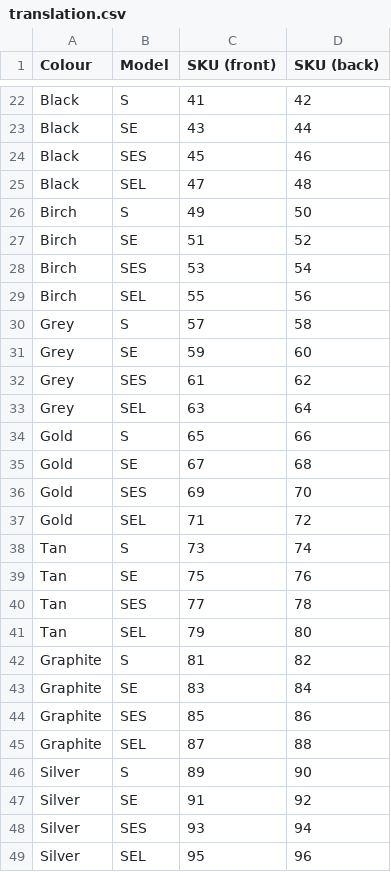
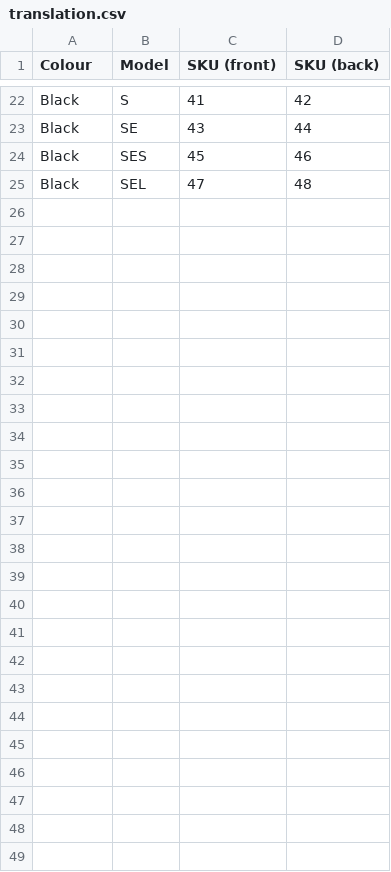
Before and after one commit to MaT1g3R/CSC207, a CSV file: project/translation.csv, drawn as a sheet; only a part is shown, gaps mark what is left out.

Commit message:
event list

```diff
--- a/project/translation.csv
+++ b/project/translation.csv
@@ -25,25 +25 @@ Black,SES,45,46
 Black,SEL,47,48
-Birch,S,49,50
-Birch,SE,51,52
-Birch,SES,53,54
-Birch,SEL,55,56
-Grey,S,57,58
-Grey,SE,59,60
-Grey,SES,61,62
-Grey,SEL,63,64
-Gold,S,65,66
-Gold,SE,67,68
-Gold,SES,69,70
-Gold,SEL,71,72
-Tan,S,73,74
-Tan,SE,75,76
-Tan,SES,77,78
-Tan,SEL,79,80
-Graphite,S,81,82
-Graphite,SE,83,84
-Graphite,SES,85,86
-Graphite,SEL,87,88
-Silver,S,89,90
-Silver,SE,91,92
-Silver,SES,93,94
-Silver,SEL,95,96
```
